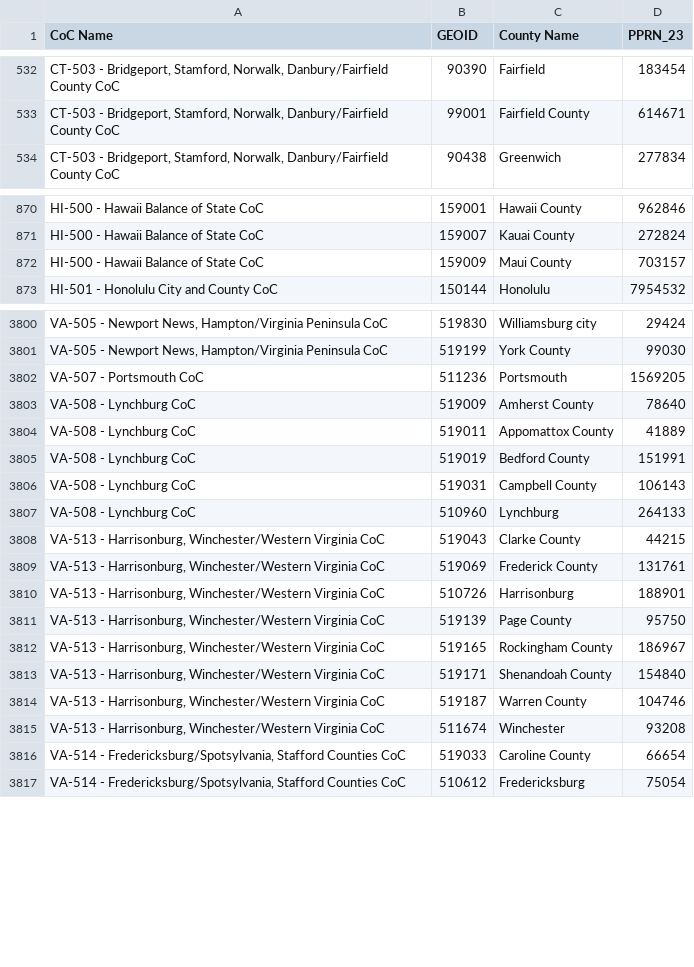
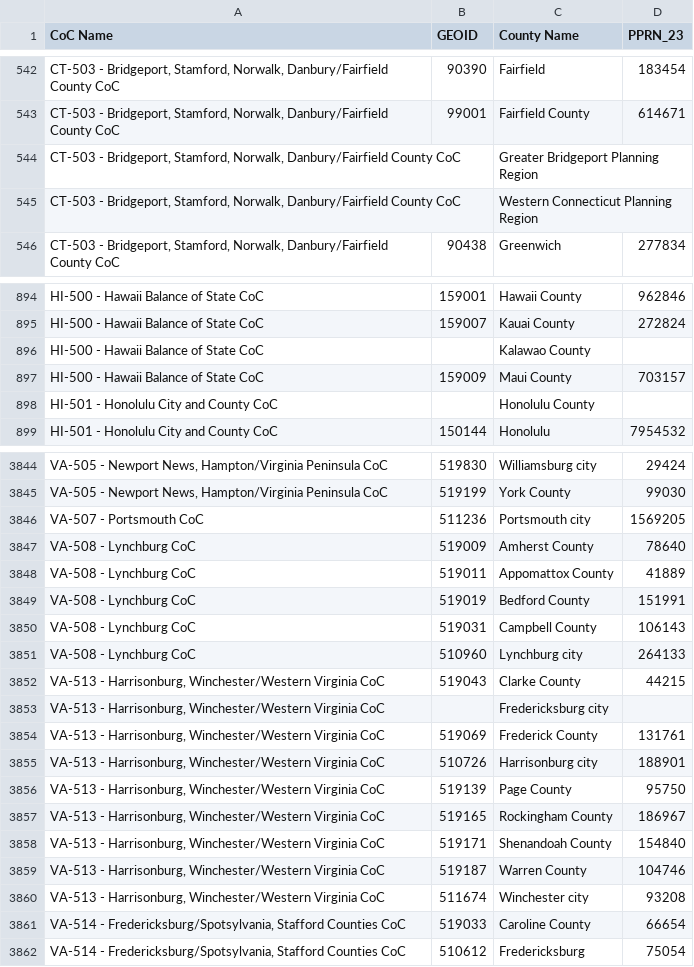
Before and after one commit to yaya5559/data_and_society, a CSV file: County-to-CoC.csv, drawn as a sheet; only a part is shown, gaps mark what is left out; addresses are those after the commit; the diff covers the shown part only; the diff names each change by its address in the sheet, - before the commit and + after, or states it on an @@ line.

```diff
--- a/County-to-CoC.csv
+++ b/County-to-CoC.csv
+row 544: CT-503 - Bridgeport, Stamford, Norwalk, Danbury/Fairfield County CoC |  | Greater Bridgeport Planning Region
+row 545: CT-503 - Bridgeport, Stamford, Norwalk, Danbury/Fairfield County CoC |  | Western Connecticut Planning Region
+row 896: HI-500 - Hawaii Balance of State CoC |  | Kalawao County
+row 898: HI-501 - Honolulu City and County CoC |  | Honolulu County
-C3846 (County Name): Portsmouth
+C3846 (County Name): Portsmouth city
-C3851 (County Name): Lynchburg
+C3851 (County Name): Lynchburg city
+row 3853: VA-513 - Harrisonburg, Winchester/Western Virginia CoC |  | Fredericksburg city
-C3855 (County Name): Harrisonburg
+C3855 (County Name): Harrisonburg city
-C3860 (County Name): Winchester
+C3860 (County Name): Winchester city
```
Also changed, not shown: 44 added rows and 23 edited cells elsewhere in this file.
